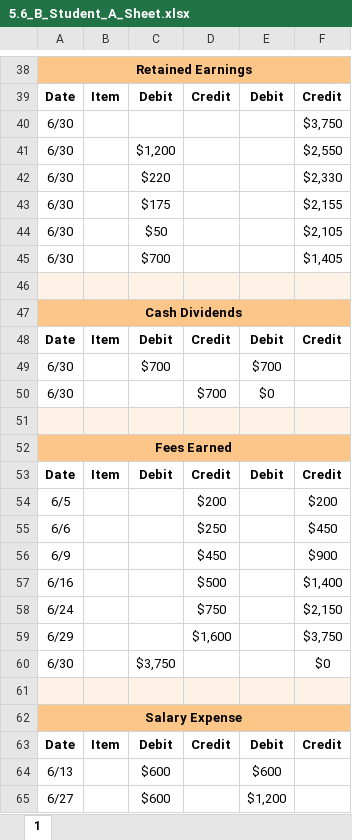
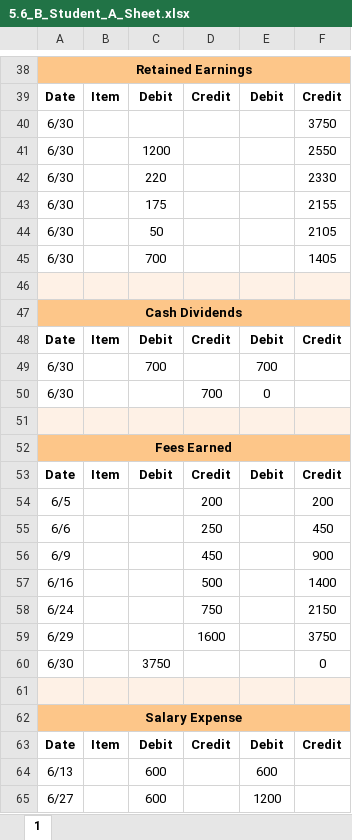
Before and after one commit to leonardodls/product-introduction-financial-accounting, an Excel workbook: assets/public/Chapter_4_ComprehensiveProblem/documents/resources/Assessment_Questions/5.6_B_Student_A_Sheet.xlsx, sheet 1, drawn as a sheet; only a part is shown, gaps mark what is left out; values as stored, in another font and other column widths than the file's, no borders; the diff covers the shown part only; the diff names each change by its address in the sheet, - before the commit and + after, or states it on an @@ line.

```diff
--- a/assets/public/Chapter_4_ComprehensiveProblem/documents/resources/Assessment_Questions/5.6_B_Student_A_Sheet.xlsx (sheet 1)
+++ b/assets/public/Chapter_4_ComprehensiveProblem/documents/resources/Assessment_Questions/5.6_B_Student_A_Sheet.xlsx (sheet 1)
-F40: $3,750
+F40: 3750
-C41: $1,200
+C41: 1200
-F41: $2,550
+F41: 2550
-C42: $220
+C42: 220
-F42: $2,330
+F42: 2330
-C43: $175
+C43: 175
-F43: $2,155
+F43: 2155
-C44: $50
+C44: 50
-F44: $2,105
+F44: 2105
-C45: $700
+C45: 700
-F45: $1,405
+F45: 1405
-C49: $700
+C49: 700
-E49: $700
+E49: 700
-D50: $700
+D50: 700
-E50: $0
+E50: 0
-D54: $200
+D54: 200
-F54: $200
+F54: 200
-D55: $250
+D55: 250
-F55: $450
+F55: 450
-D56: $450
+D56: 450
-F56: $900
+F56: 900
-D57: $500
+D57: 500
-F57: $1,400
+F57: 1400
-D58: $750
+D58: 750
-F58: $2,150
+F58: 2150
-D59: $1,600
+D59: 1600
-F59: $3,750
+F59: 3750
-C60: $3,750
+C60: 3750
-F60: $0
+F60: 0
-C64:C65: $600
+C64:C65: 600
-E64: $600
+E64: 600
-E65: $1,200
+E65: 1200
```
Also changed, not shown: 64 edited cells elsewhere in this sheet, assets/public/Chapter_4_ComprehensiveProblem/documents/resources/Assessment_Questions/5.6_B_Student_Answer.xlsx, assets/public/Chapter_4_ComprehensiveProblem/documents/resources/Assessment_Questions/5.6_B_Student_Q_Sheet.xlsx, 4 other files.
